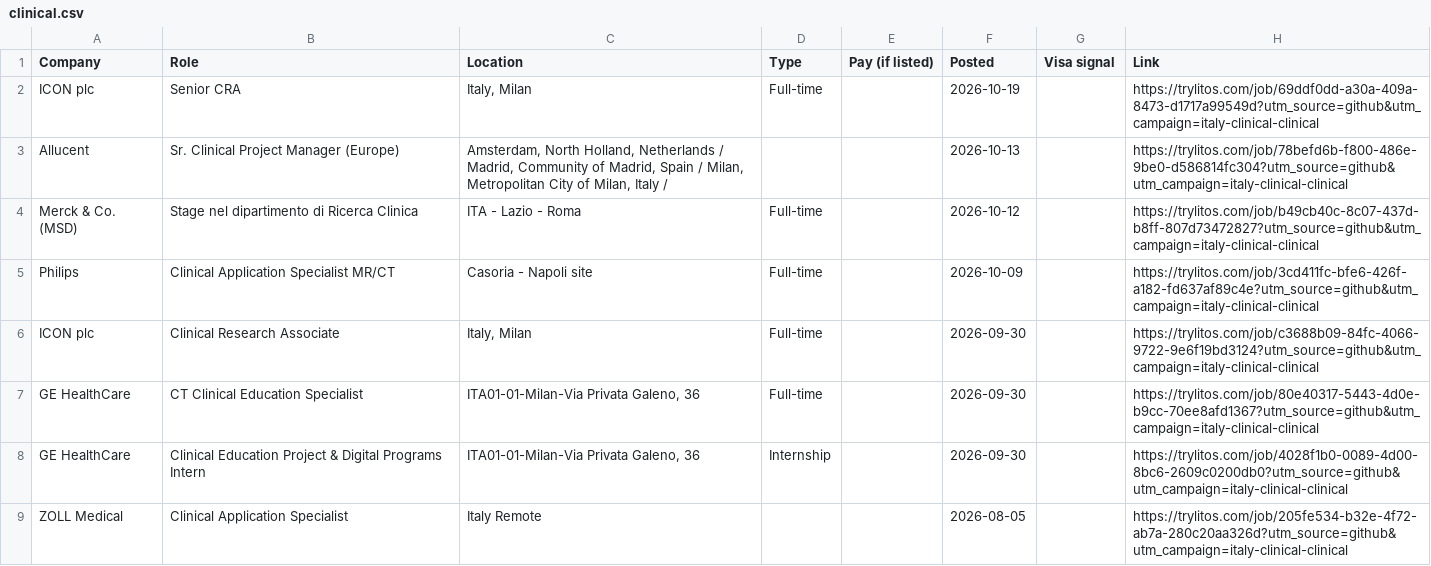
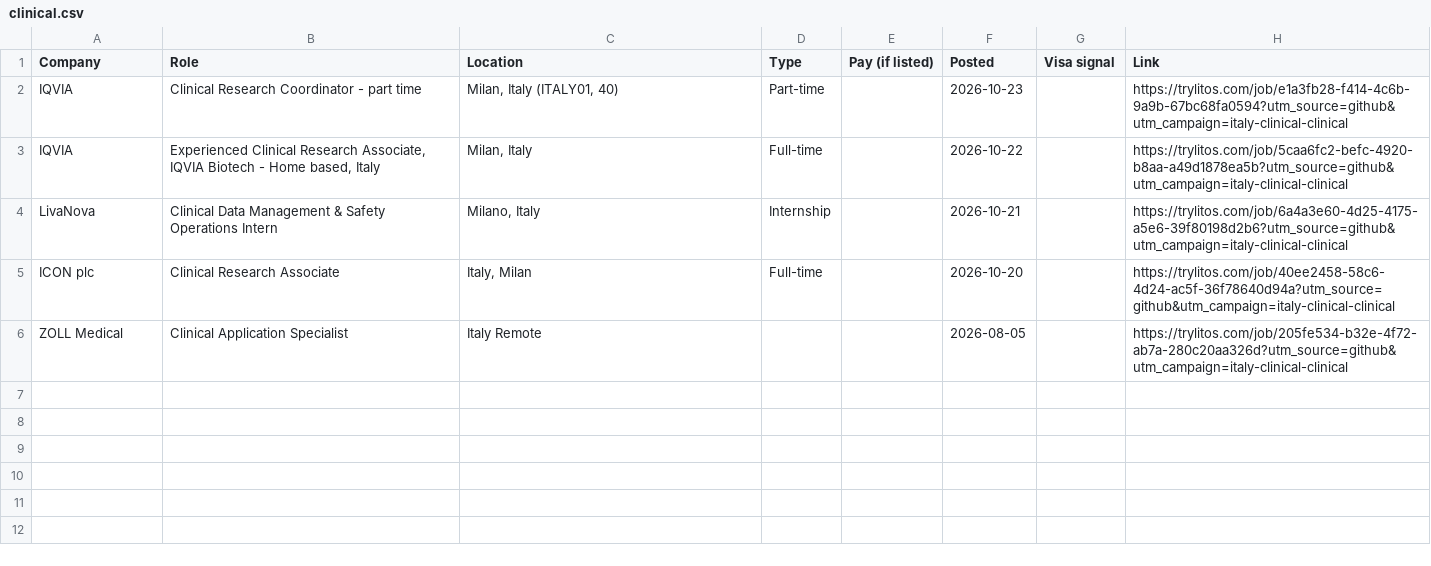
Before and after one commit to mehek-builds/Italy-Clinical-Research-Jobs, a CSV file: csv/clinical.csv, drawn as a sheet.

```diff
--- a/csv/clinical.csv
+++ b/csv/clinical.csv
@@ -1,9 +1,6 @@
 Company,Role,Location,Type,Pay (if listed),Posted,Visa signal,Link
-ICON plc,Senior CRA,"Italy, Milan",Full-time,,2026-10-19,,https://trylitos.com/job/69ddf0dd-a30a-409a-8473-d1717a99549d?utm_source=github&utm_campaign=italy-clinical-clinical
-Allucent,Sr. Clinical Project Manager (Europe),"Amsterdam, North Holland, Netherlands / Madrid, Community of Madrid, Spain / Milan, Metropolitan City of Milan, Italy / ",,,2026-10-13,,https://trylitos.com/job/78befd6b-f800-486e-9be0-d586814fc304?utm_source=github&utm_campaign=italy-clinical-clinical
-Merck & Co. (MSD),Stage nel dipartimento di Ricerca Clinica,ITA - Lazio - Roma,Full-time,,2026-10-12,,https://trylitos.com/job/b49cb40c-8c07-437d-b8ff-807d73472827?utm_source=github&utm_campaign=italy-clinical-clinical
-Philips,Clinical Application Specialist MR/CT,Casoria - Napoli site,Full-time,,2026-10-09,,https://trylitos.com/job/3cd411fc-bfe6-426f-a182-fd637af89c4e?utm_source=github&utm_campaign=italy-clinical-clinical
-ICON plc,Clinical Research Associate,"Italy, Milan",Full-time,,2026-09-30,,https://trylitos.com/job/c3688b09-84fc-4066-9722-9e6f19bd3124?utm_source=github&utm_campaign=italy-clinical-clinical
-GE HealthCare,CT Clinical Education Specialist,"ITA01-01-Milan-Via Privata Galeno, 36",Full-time,,2026-09-30,,https://trylitos.com/job/80e40317-5443-4d0e-b9cc-70ee8afd1367?utm_source=github&utm_campaign=italy-clinical-clinical
-GE HealthCare,Clinical Education Project & Digital Programs Intern,"ITA01-01-Milan-Via Privata Galeno, 36",Internship,,2026-09-30,,https://trylitos.com/job/4028f1b0-0089-4d00-8bc6-2609c0200db0?utm_source=github&utm_campaign=italy-clinical-clinical
+IQVIA,Clinical Research Coordinator - part time,"Milan, Italy (ITALY01, 40)",Part-time,,2026-10-23,,https://trylitos.com/job/e1a3fb28-f414-4c6b-9a9b-67bc68fa0594?utm_source=github&utm_campaign=italy-clinical-clinical
+IQVIA,"Experienced Clinical Research Associate, IQVIA Biotech - Home based, Italy","Milan, Italy",Full-time,,2026-10-22,,https://trylitos.com/job/5caa6fc2-befc-4920-b8aa-a49d1878ea5b?utm_source=github&utm_campaign=italy-clinical-clinical
+LivaNova,Clinical Data Management & Safety Operations Intern,"Milano, Italy",Internship,,2026-10-21,,https://trylitos.com/job/6a4a3e60-4d25-4175-a5e6-39f80198d2b6?utm_source=github&utm_campaign=italy-clinical-clinical
+ICON plc,Clinical Research Associate,"Italy, Milan",Full-time,,2026-10-20,,https://trylitos.com/job/40ee2458-58c6-4d24-ac5f-36f78640d94a?utm_source=github&utm_campaign=italy-clinical-clinical
 ZOLL Medical,Clinical Application Specialist,Italy Remote,,,2026-08-05,,https://trylitos.com/job/205fe534-b32e-4f72-ab7a-280c20aa326d?utm_source=github&utm_campaign=italy-clinical-clinical
```
Also changed, not shown: csv/all.csv, csv/regulatory-research.csv, 3 other files.
